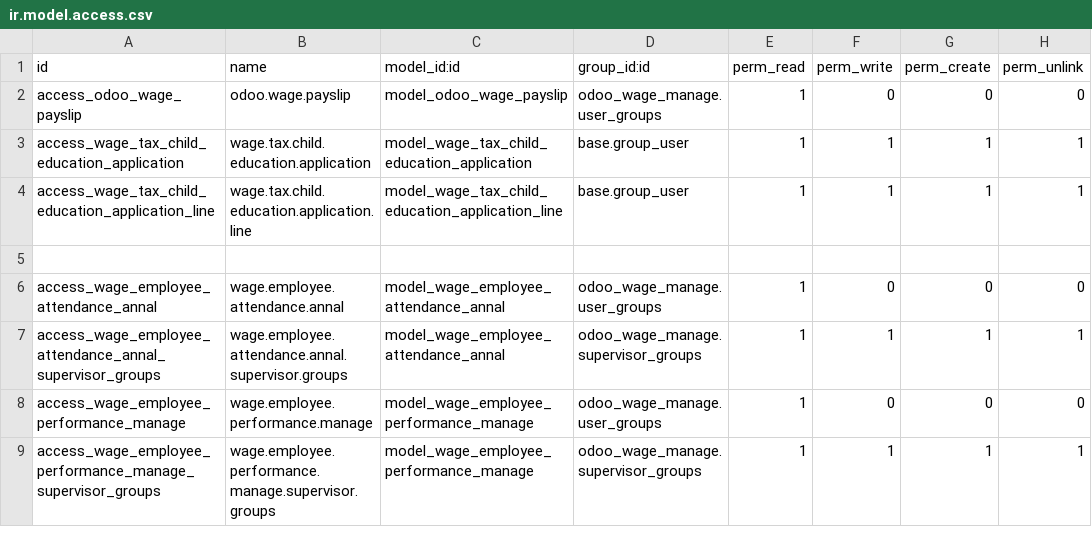
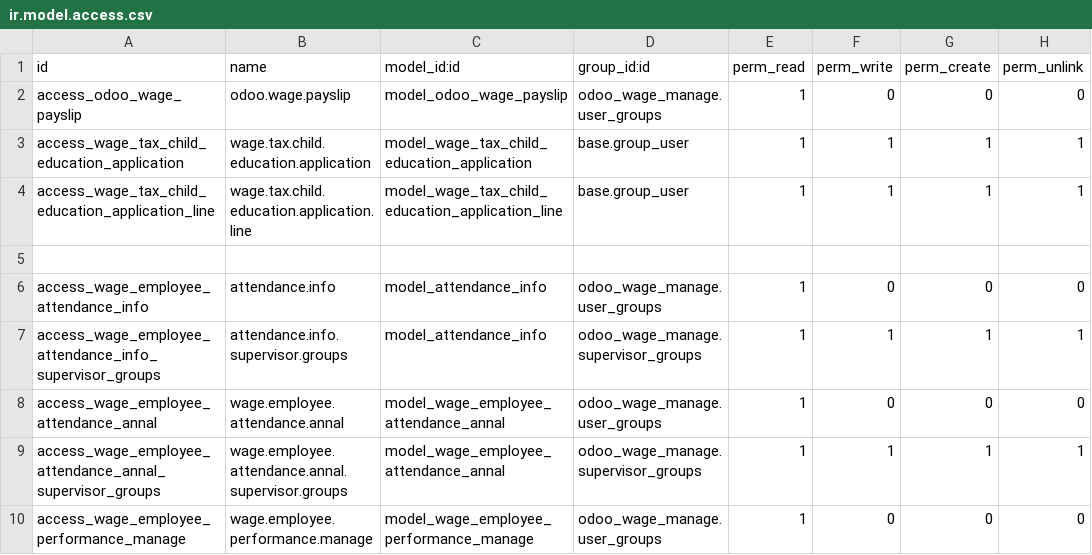
Before and after one commit to cd-feng/odooDingTalk, a CSV file: odoo_wage_manage/security/ir.model.access.csv, drawn as a sheet; only a part is shown; the shorter side is filled out with more unchanged rows; the diff names each change by its address in the sheet, - before the commit and + after, or states it on an @@ line.

```diff
--- a/odoo_wage_manage/security/ir.model.access.csv
+++ b/odoo_wage_manage/security/ir.model.access.csv
+row 6: access_wage_employee_attendance_info | attendance.info | model_attendance_info | odoo_wage_manage.user_groups | 1 | 0 | 0 | 0
+row 7: access_wage_employee_attendance_info_supervisor_groups | attendance.info.supervisor.groups | model_attendance_info | odoo_wage_manage.supervisor_groups | 1 | 1 | 1 | 1
```
Also changed, not shown: 3 other files.
